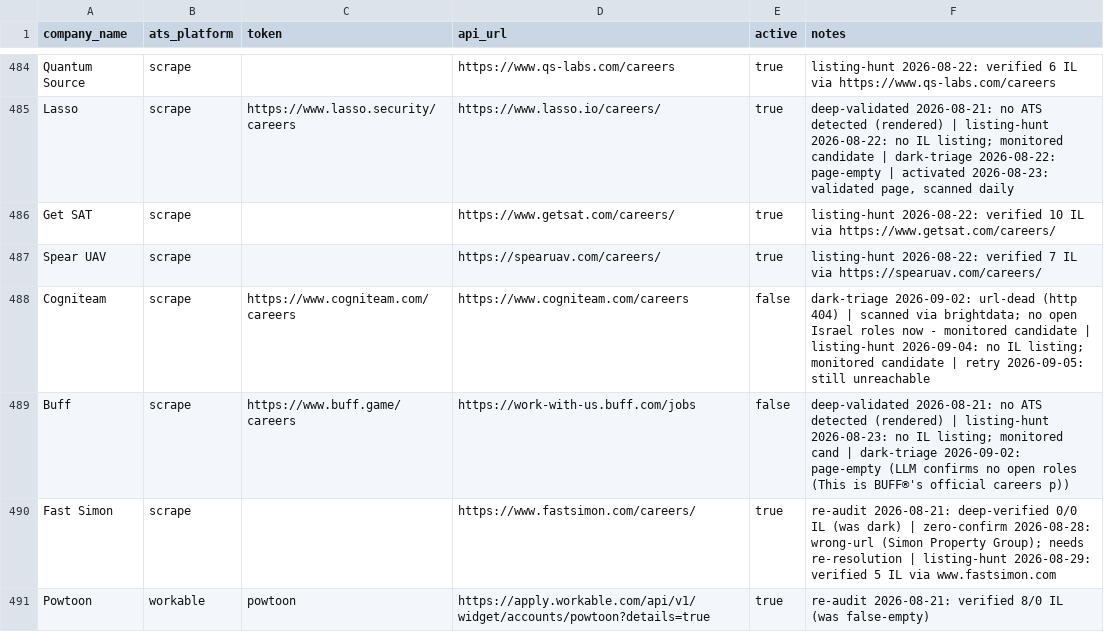
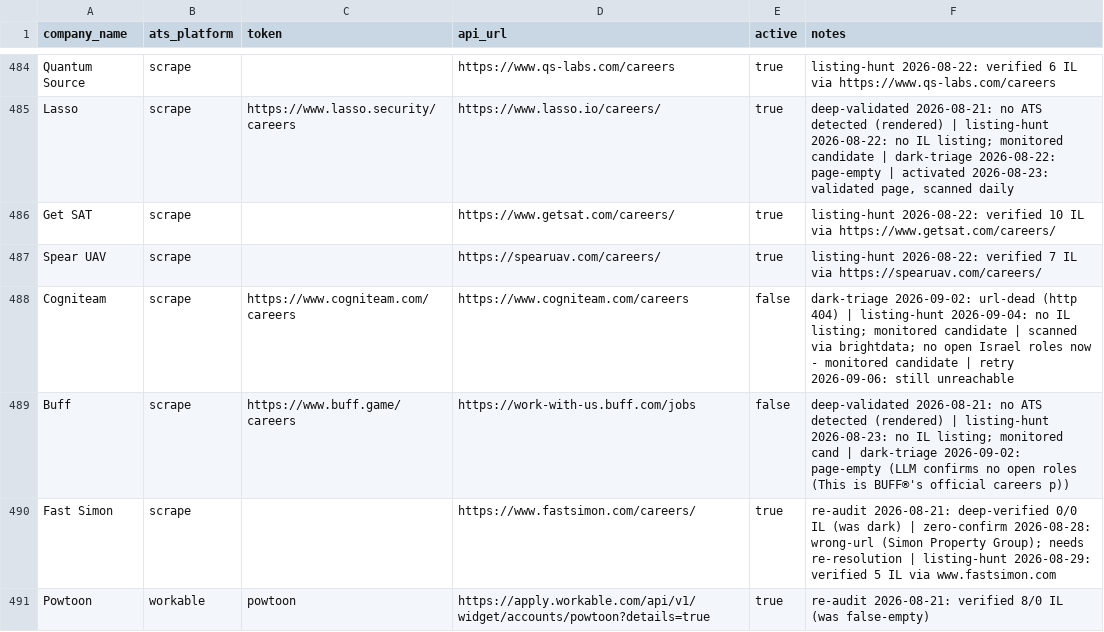
Before and after one commit to AnalystJobsIL/pipeline, a CSV file: companies.csv, drawn as a sheet; only a part is shown, gaps mark what is left out; the diff covers the shown part only.

Commit message:
retry-unreachable 2026-09-06T07:33 (schedule run 34018561271) [skip ci]

```diff
--- a/companies.csv
+++ b/companies.csv
@@ -487,3 +487,3 @@ Get SAT,scrape,,https://www.getsat.com/careers/,true,listing-hunt 2026-08-22: ve
 Spear UAV,scrape,,https://spearuav.com/careers/,true,listing-hunt 2026-08-22: verified 7 IL via https://spearuav.com/careers/
-Cogniteam,scrape,https://www.cogniteam.com/careers,https://www.cogniteam.com/careers,false,dark-triage 2026-09-02: url-dead (http 404) | scanned via brightdata; no open Israel roles now - monitored candidate | listing-hunt 2026-09-04: no IL listing; monitored candidate | retry 2026-09-05: still unreachable
+Cogniteam,scrape,https://www.cogniteam.com/careers,https://www.cogniteam.com/careers,false,dark-triage 2026-09-02: url-dead (http 404) | listing-hunt 2026-09-04: no IL listing; monitored candidate | scanned via brightdata; no open Israel roles now - monitored candidate | retry 2026-09-06: still unreachable
 Buff,scrape,https://www.buff.game/careers,https://work-with-us.buff.com/jobs,false,deep-validated 2026-08-21: no ATS detected (rendered) | listing-hunt 2026-08-23: no IL listing; monitored cand | dark-triage 2026-09-02: page-empty (LLM confirms no open roles (This is BUFF®'s official careers p))
```
Also changed, not shown: 36 edited cells elsewhere in this file, 1 other file.
